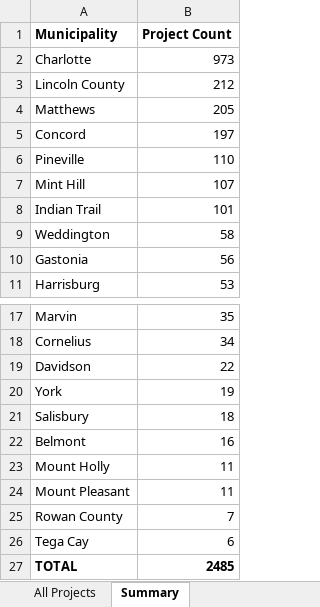
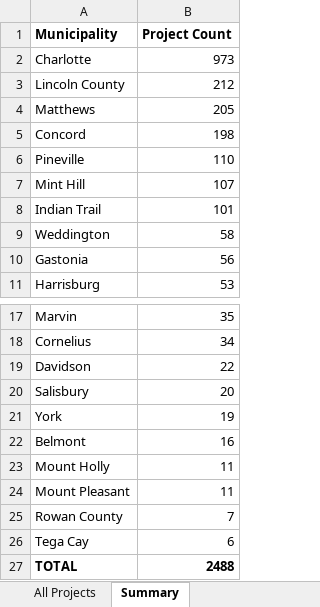
Before and after one commit to bpetrillo/Rezoning_lead_generator, an Excel workbook: backups/rezoning_projects.xlsx, sheet Summary, drawn as a sheet; only a part is shown, gaps mark what is left out; values as stored, in another font and other column widths than the file's, no borders; removed rows and columns are numbered as before the commit, all else as after; the diff names each change by its address in the sheet, - before the commit and + after, or states it on an @@ line.

```diff
--- a/backups/rezoning_projects.xlsx (sheet Summary)
+++ b/backups/rezoning_projects.xlsx (sheet Summary)
-B5 (Project Count): 197
+B5 (Project Count): 198
+row 20: Salisbury | 20
-row 21: Salisbury | 18
-B27 (Project Count): 2485
+B27 (Project Count): 2488
```
Also changed, not shown: sheet All Projects, hidden cells.
